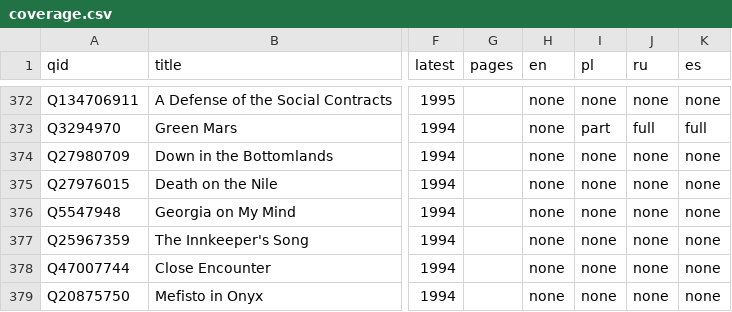
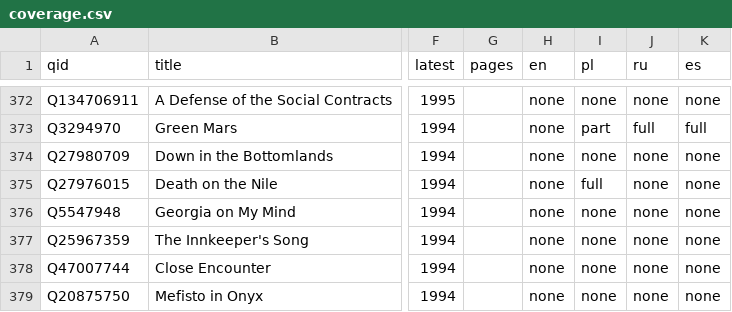
Before and after one commit to foteev/unoebasta, a CSV file: data/coverage.csv, drawn as a sheet; only a part is shown, gaps mark what is left out; the diff covers the shown part only; the diff names each change by its address in the sheet, - before the commit and + after, or states it on an @@ line.

```diff
--- a/data/coverage.csv
+++ b/data/coverage.csv
-I375 (pl): none
+I375 (pl): full
```
Also changed, not shown: 15 edited cells elsewhere in this file, 3 other files.
